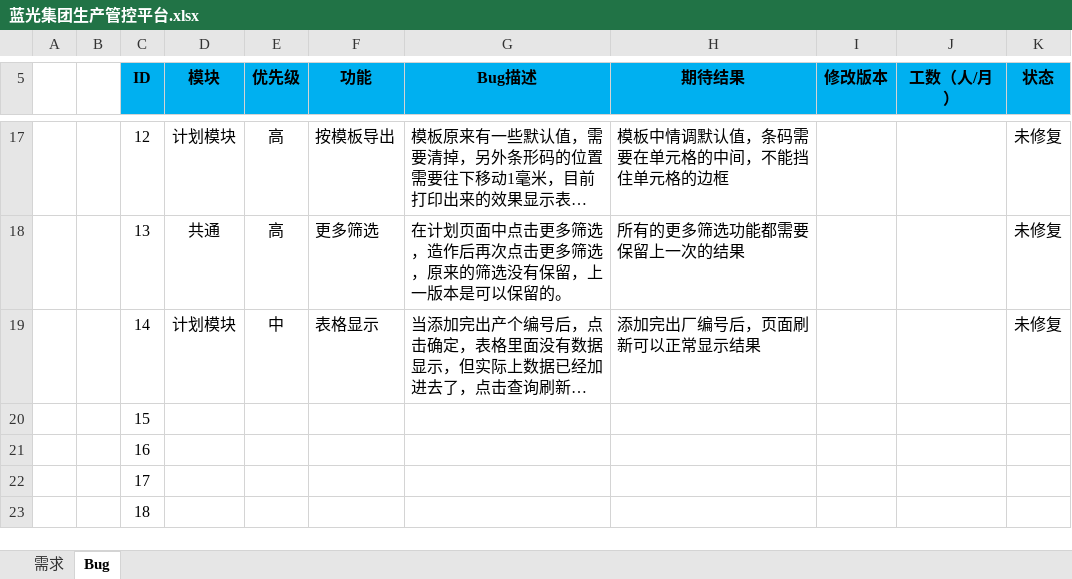
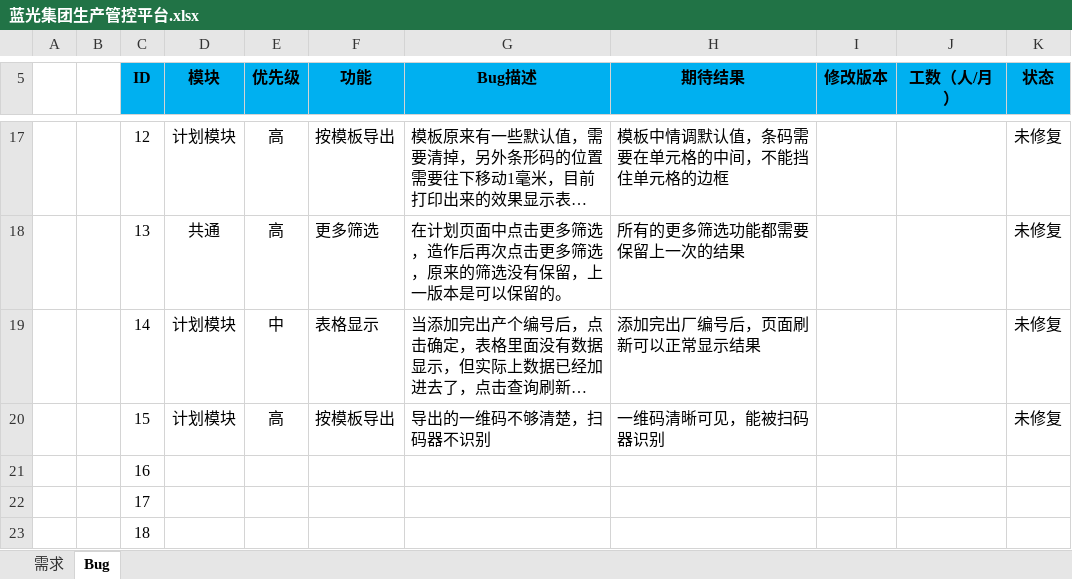
Before and after one commit to Patrick-Wang/BlueRay, an Excel workbook: Documentation/蓝光集团生产管控平台.xlsx, sheet Bug, drawn as a sheet; only a part is shown, gaps mark what is left out; long unchanged cells end in …; values as stored, in another font and other column widths than the file's, no borders; the diff names each change by its address in the sheet, - before the commit and + after, or states it on an @@ line.

Commit message:
增加一个Bug

```diff
--- a/Documentation/蓝光集团生产管控平台.xlsx (sheet Bug)
+++ b/Documentation/蓝光集团生产管控平台.xlsx (sheet Bug)
-D20 (模块): (empty)
+D20 (模块): 计划模块
-E20 (优先级): (empty)
+E20 (优先级): 高
-F20 (功能): (empty)
+F20 (功能): 按模板导出
-G20 (Bug描述): (empty)
+G20 (Bug描述): 导出的一维码不够清楚，扫码器不识别
-H20 (期待结果): (empty)
+H20 (期待结果): 一维码清晰可见，能被扫码器识别
-K20 (状态): (empty)
+K20 (状态): 未修复
```
